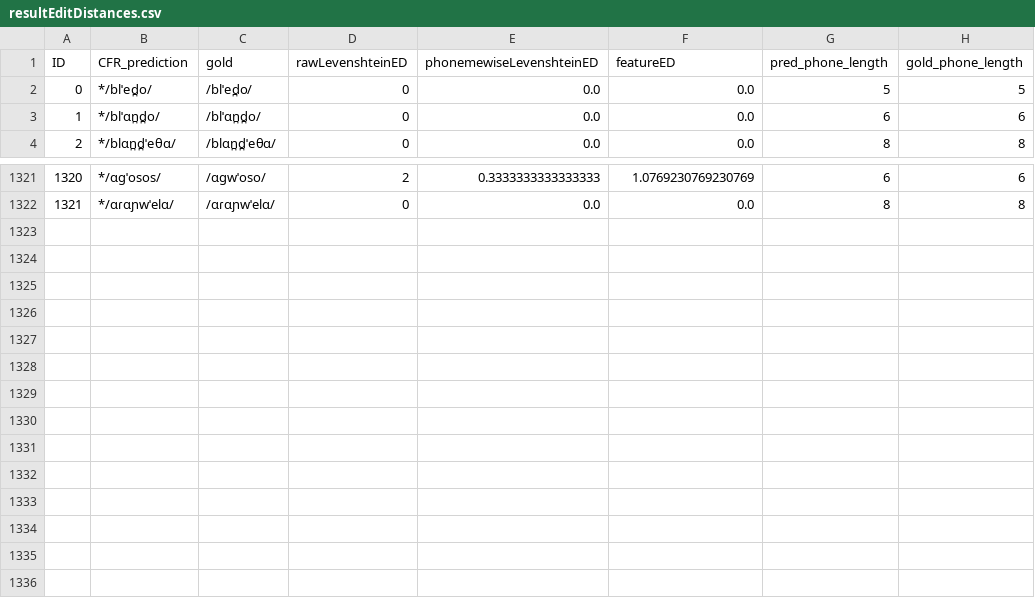
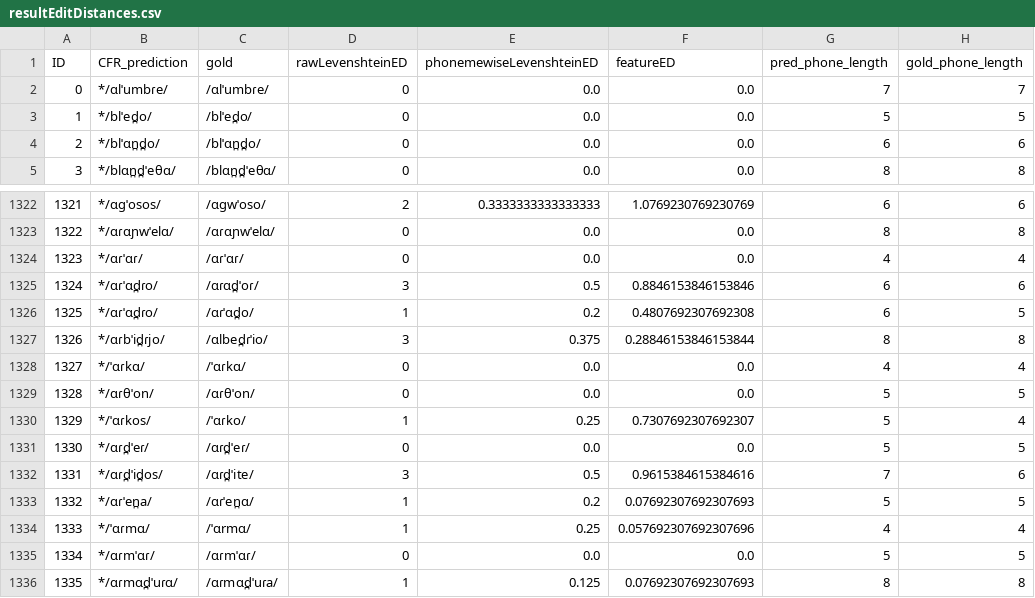
Before and after one commit to lfetting1/SpanishCFR, a CSV file: SpanishRunLewisReal/resultEditDistances.csv, drawn as a sheet; only a part is shown, gaps mark what is left out; addresses are those after the commit; the diff names each change by its address in the sheet, - before the commit and + after, or states it on an @@ line.

```diff
--- a/SpanishRunLewisReal/resultEditDistances.csv
+++ b/SpanishRunLewisReal/resultEditDistances.csv
+row 2: 0 | */ɑlˈumbɾe/ | /ɑlˈumbɾe/ | 0 | 0.0 | 0.0 | 7 | 7
@@ column A (ID) renumbered between rows 3 and 1323 @@
+row 1324: 1323 | */ɑɾˈɑɾ/ | /ɑɾˈɑɾ/ | 0 | 0.0 | 0.0 | 4 | 4
+row 1325: 1324 | */ɑɾˈɑd̪ɾo/ | /ɑɾɑd̪ˈoɾ/ | 3 | 0.5 | 0.8846153846153846 | 6 | 6
+row 1326: 1325 | */ɑɾˈɑd̪ɾo/ | /ɑɾˈɑd̪o/ | 1 | 0.2 | 0.4807692307692308 | 6 | 5
+row 1327: 1326 | */ɑɾbˈid̪ɾjo/ | /ɑlbed̪ɾˈio/ | 3 | 0.375 | 0.28846153846153844 | 8 | 8
+row 1328: 1327 | */ˈɑɾkɑ/ | /ˈɑɾkɑ/ | 0 | 0.0 | 0.0 | 4 | 4
+row 1329: 1328 | */ɑɾθˈon/ | /ɑɾθˈon/ | 0 | 0.0 | 0.0 | 5 | 5
+row 1330: 1329 | */ˈɑɾkos/ | /ˈɑɾko/ | 1 | 0.25 | 0.7307692307692307 | 5 | 4
+row 1331: 1330 | */ɑɾd̪ˈeɾ/ | /ɑɾd̪ˈeɾ/ | 0 | 0.0 | 0.0 | 5 | 5
+row 1332: 1331 | */ɑɾd̪ˈid̪os/ | /ɑɾd̪ˈite/ | 3 | 0.5 | 0.9615384615384616 | 7 | 6
+row 1333: 1332 | */ɑɾˈen̪a/ | /ɑɾˈen̪ɑ/ | 1 | 0.2 | 0.07692307692307693 | 5 | 5
+row 1334: 1333 | */ˈɑɾmɑ/ | /ˈɑrmɑ/ | 1 | 0.25 | 0.057692307692307696 | 4 | 4
+row 1335: 1334 | */ɑɾmˈɑɾ/ | /ɑɾmˈɑɾ/ | 0 | 0.0 | 0.0 | 5 | 5
+row 1336: 1335 | */ɑɾmɑd̪ˈuɾɑ/ | /ɑɾmɑd̪ˈuɾa/ | 1 | 0.125 | 0.07692307692307693 | 8 | 8
```
Also changed, not shown: SpanishRunLewisReal/SpanishRunLewisReal_rulewise_output_graph.csv, SpanishRunLewisReal/SpanishRunLewisReal_stagewise_output_graph.csv, 17 other files.
